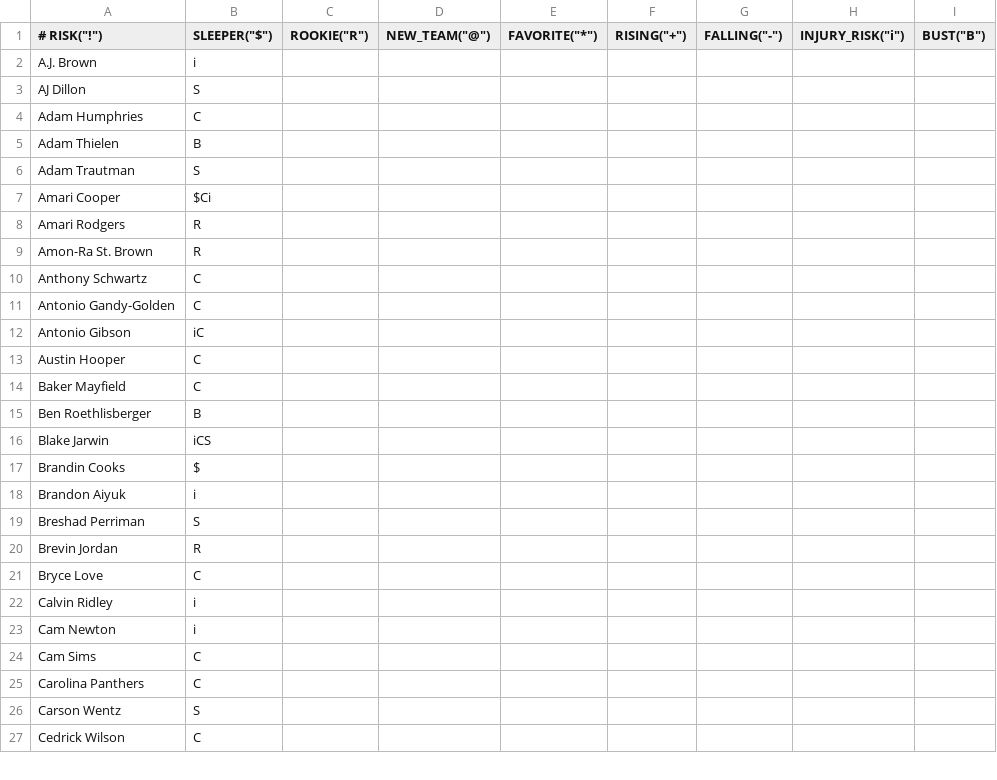
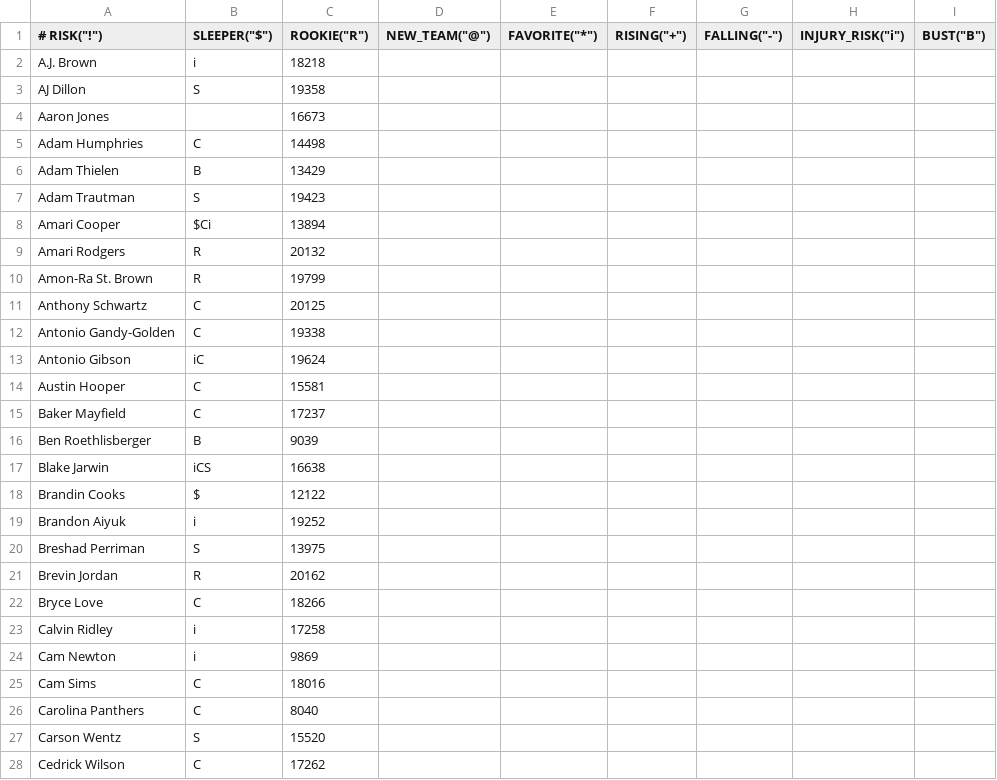
Before and after one commit to nickcjordan/DraftBuddy, a CSV file: DraftBuddyUI/src/main/resources/data/tags.csv, drawn as a sheet; only a part is shown; the diff covers the shown part only.

```diff
--- a/DraftBuddyUI/src/main/resources/data/tags.csv
+++ b/DraftBuddyUI/src/main/resources/data/tags.csv
@@ -1,27 +1,28 @@
 #	RISK("!"), SLEEPER("$"), ROOKIE("R"), NEW_TEAM("@"), FAVORITE("*"), RISING("+"), FALLING("-"), INJURY_RISK("i"), BUST("B")
-A.J. Brown,i
-AJ Dillon,S
-Adam Humphries,C
-Adam Thielen,B
-Adam Trautman,S
-Amari Cooper,$Ci
-Amari Rodgers,R
-Amon-Ra St. Brown,R
-Anthony Schwartz,C
-Antonio Gandy-Golden,C
-Antonio Gibson,iC
-Austin Hooper,C
-Baker Mayfield,C
-Ben Roethlisberger,B
-Blake Jarwin,iCS
-Brandin Cooks,$
-Brandon Aiyuk,i
-Breshad Perriman,S
-Brevin Jordan,R
-Bryce Love,C
-Calvin Ridley,i
-Cam Newton,i
-Cam Sims,C
-Carolina Panthers,C
-Carson Wentz,S
-Cedrick Wilson,C
+A.J. Brown,i,18218
+AJ Dillon,S,19358
+Aaron Jones,,16673
+Adam Humphries,C,14498
+Adam Thielen,B,13429
+Adam Trautman,S,19423
+Amari Cooper,$Ci,13894
+Amari Rodgers,R,20132
+Amon-Ra St. Brown,R,19799
+Anthony Schwartz,C,20125
+Antonio Gandy-Golden,C,19338
+Antonio Gibson,iC,19624
+Austin Hooper,C,15581
+Baker Mayfield,C,17237
+Ben Roethlisberger,B,9039
+Blake Jarwin,iCS,16638
+Brandin Cooks,$,12122
+Brandon Aiyuk,i,19252
+Breshad Perriman,S,13975
+Brevin Jordan,R,20162
+Bryce Love,C,18266
+Calvin Ridley,i,17258
+Cam Newton,i,9869
+Cam Sims,C,18016
+Carolina Panthers,C,8040
+Carson Wentz,S,15520
+Cedrick Wilson,C,17262
```
Also changed, not shown: 3 added rows, 4 removed rows and 134 edited cells elsewhere in this file, DraftBuddyUI/src/main/resources/data/strategyByRound.csv, 38 other files.
